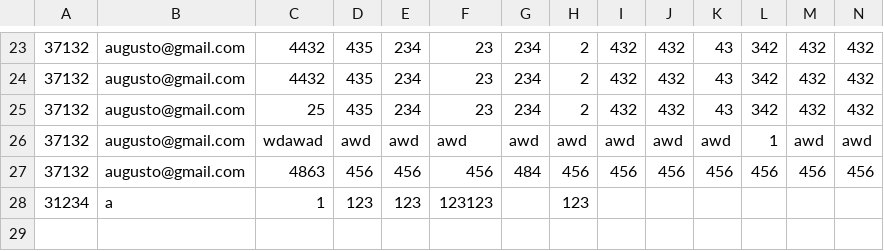
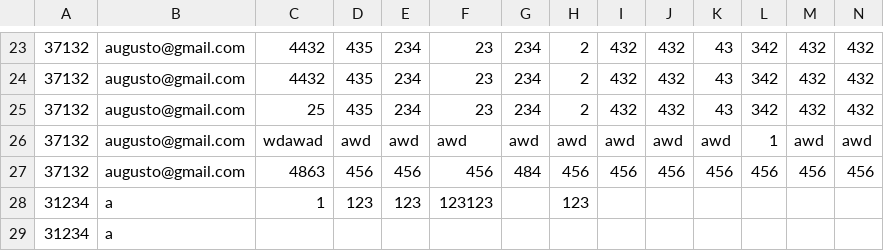
Before and after one commit to mourajmpg/Projeto-APP-Saude, a CSV file: dados_exames.csv, drawn as a sheet; only a part is shown, gaps mark what is left out; rows hold the shown columns only; the diff names each change by its address in the sheet, - before the commit and + after, or states it on an @@ line.

```diff
--- a/dados_exames.csv
+++ b/dados_exames.csv
+row 29: 31234 | a
```
Also changed, not shown: 10 other files.
